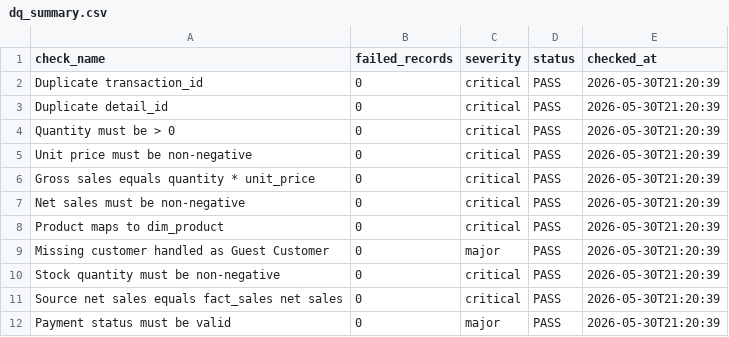
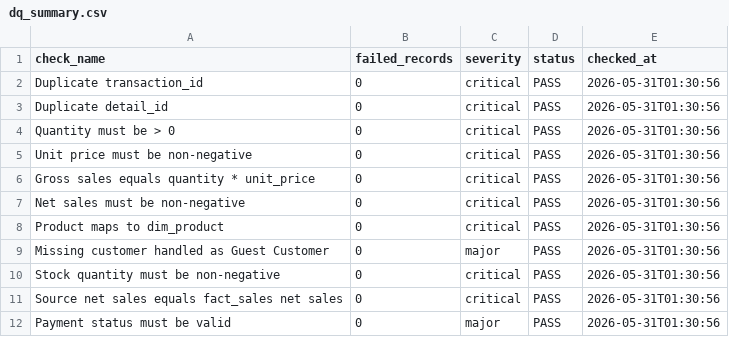
Before and after one commit to Kurtz17/erajaya-data-warehouse, a CSV file: output/dq_summary.csv, drawn as a sheet.

```diff
--- a/output/dq_summary.csv
+++ b/output/dq_summary.csv
@@ -1,12 +1,12 @@
 check_name,failed_records,severity,status,checked_at
-Duplicate transaction_id,0,critical,PASS,2026-05-30T21:20:39
-Duplicate detail_id,0,critical,PASS,2026-05-30T21:20:39
-Quantity must be > 0,0,critical,PASS,2026-05-30T21:20:39
-Unit price must be non-negative,0,critical,PASS,2026-05-30T21:20:39
-Gross sales equals quantity * unit_price,0,critical,PASS,2026-05-30T21:20:39
-Net sales must be non-negative,0,critical,PASS,2026-05-30T21:20:39
-Product maps to dim_product,0,critical,PASS,2026-05-30T21:20:39
-Missing customer handled as Guest Customer,0,major,PASS,2026-05-30T21:20:39
-Stock quantity must be non-negative,0,critical,PASS,2026-05-30T21:20:39
-Source net sales equals fact_sales net sales,0,critical,PASS,2026-05-30T21:20:39
-Payment status must be valid,0,major,PASS,2026-05-30T21:20:39
+Duplicate transaction_id,0,critical,PASS,2026-05-31T01:30:56
+Duplicate detail_id,0,critical,PASS,2026-05-31T01:30:56
+Quantity must be > 0,0,critical,PASS,2026-05-31T01:30:56
+Unit price must be non-negative,0,critical,PASS,2026-05-31T01:30:56
+Gross sales equals quantity * unit_price,0,critical,PASS,2026-05-31T01:30:56
+Net sales must be non-negative,0,critical,PASS,2026-05-31T01:30:56
+Product maps to dim_product,0,critical,PASS,2026-05-31T01:30:56
+Missing customer handled as Guest Customer,0,major,PASS,2026-05-31T01:30:56
+Stock quantity must be non-negative,0,critical,PASS,2026-05-31T01:30:56
+Source net sales equals fact_sales net sales,0,critical,PASS,2026-05-31T01:30:56
+Payment status must be valid,0,major,PASS,2026-05-31T01:30:56
```
Also changed, not shown: data/validation/etl_summary_processed_tables.csv, data/validation/extract_profile_summary.csv.
